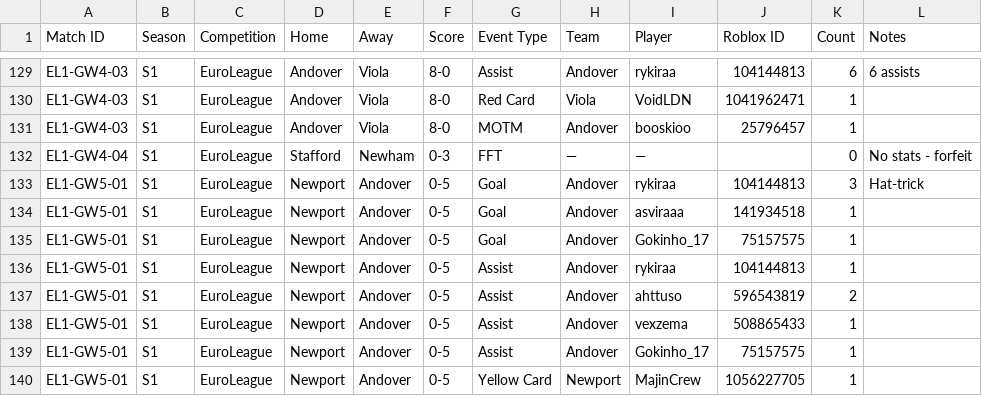
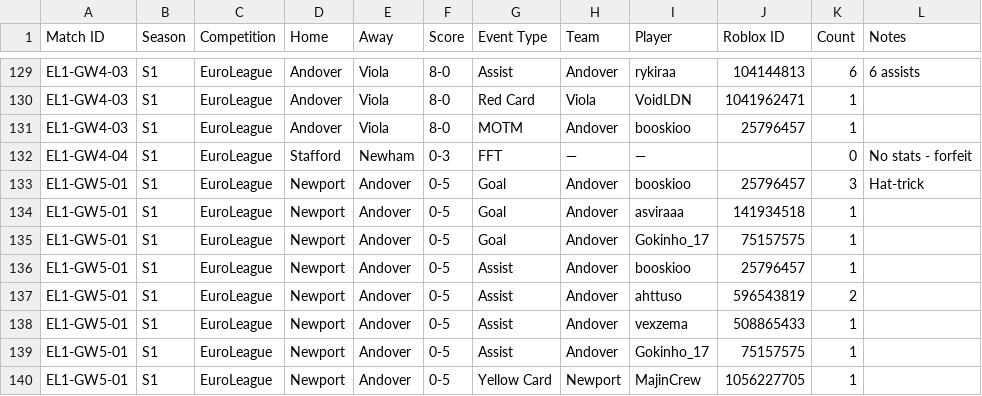
Before and after one commit to virtualfootballowner/vf-database, a CSV file: data/match-events.csv, drawn as a sheet; only a part is shown, gaps mark what is left out.

```diff
--- a/data/match-events.csv
+++ b/data/match-events.csv
@@ -132,6 +132,6 @@ EL1-GW4-03,S1,EuroLeague,Andover,Viola,8-0,MOTM,Andover,booskioo,25796457,1,
 EL1-GW4-04,S1,EuroLeague,Stafford,Newham,0-3,FFT,—,—,,0,No stats - forfeit
-EL1-GW5-01,S1,EuroLeague,Newport,Andover,0-5,Goal,Andover,rykiraa,104144813,3,Hat-trick
+EL1-GW5-01,S1,EuroLeague,Newport,Andover,0-5,Goal,Andover,booskioo,25796457,3,Hat-trick
 EL1-GW5-01,S1,EuroLeague,Newport,Andover,0-5,Goal,Andover,asviraaa,141934518,1,
 EL1-GW5-01,S1,EuroLeague,Newport,Andover,0-5,Goal,Andover,Gokinho_17,75157575,1,
-EL1-GW5-01,S1,EuroLeague,Newport,Andover,0-5,Assist,Andover,rykiraa,104144813,1,
+EL1-GW5-01,S1,EuroLeague,Newport,Andover,0-5,Assist,Andover,booskioo,25796457,1,
 EL1-GW5-01,S1,EuroLeague,Newport,Andover,0-5,Assist,Andover,ahttuso,596543819,2,
```
Also changed, not shown: 1 other file.
